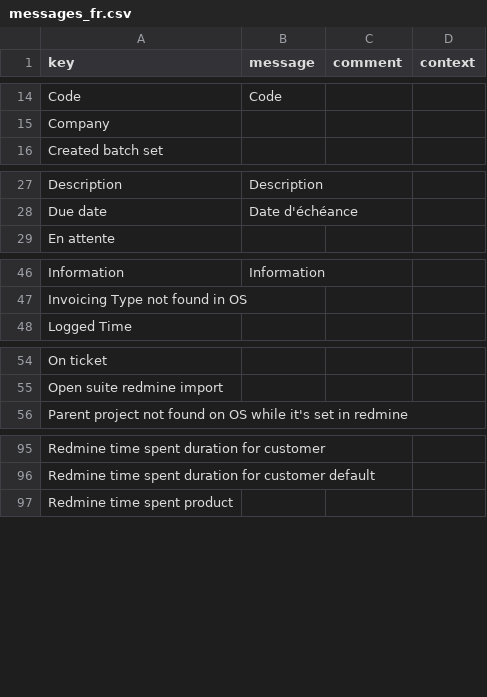
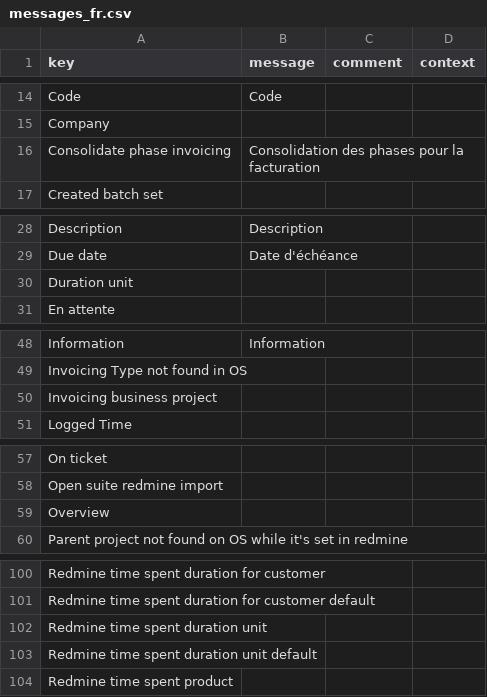
Before and after one commit to axelor/axelor-addons, a CSV file: axelor-redmine/src/main/resources/i18n/messages_fr.csv, drawn as a sheet; only a part is shown, gaps mark what is left out; the diff covers the shown part only.

Commit message:
Feature #24503 INVOICING PROJECT : consolidation of invoicing project

```diff
--- a/axelor-redmine/src/main/resources/i18n/messages_fr.csv
+++ b/axelor-redmine/src/main/resources/i18n/messages_fr.csv
@@ -15,2 +15,3 @@
 "Company",,,
+"Consolidate phase invoicing","Consolidation des phases pour la facturation",,
 "Created batch set",,,
@@ -28,2 +29,3 @@
 "Due date","Date d'échéance",,
+"Duration unit",,,
 "En attente",,,
@@ -47,2 +49,3 @@
 "Invoicing Type not found in OS",,,
+"Invoicing business project",,,
 "Logged Time",,,
@@ -55,2 +58,3 @@
 "Open suite redmine import",,,
+"Overview",,,
 "Parent project not found on OS while it's set in redmine",,,
@@ -96,2 +101,4 @@
 "Redmine time spent duration for customer default",,,
+"Redmine time spent duration unit",,,
+"Redmine time spent duration unit default",,,
 "Redmine time spent product",,,
```
Also changed, not shown: 2 added rows elsewhere in this file, axelor-redmine/src/main/resources/i18n/messages.csv, axelor-redmine/src/main/resources/i18n/messages_en.csv, 6 other files.
